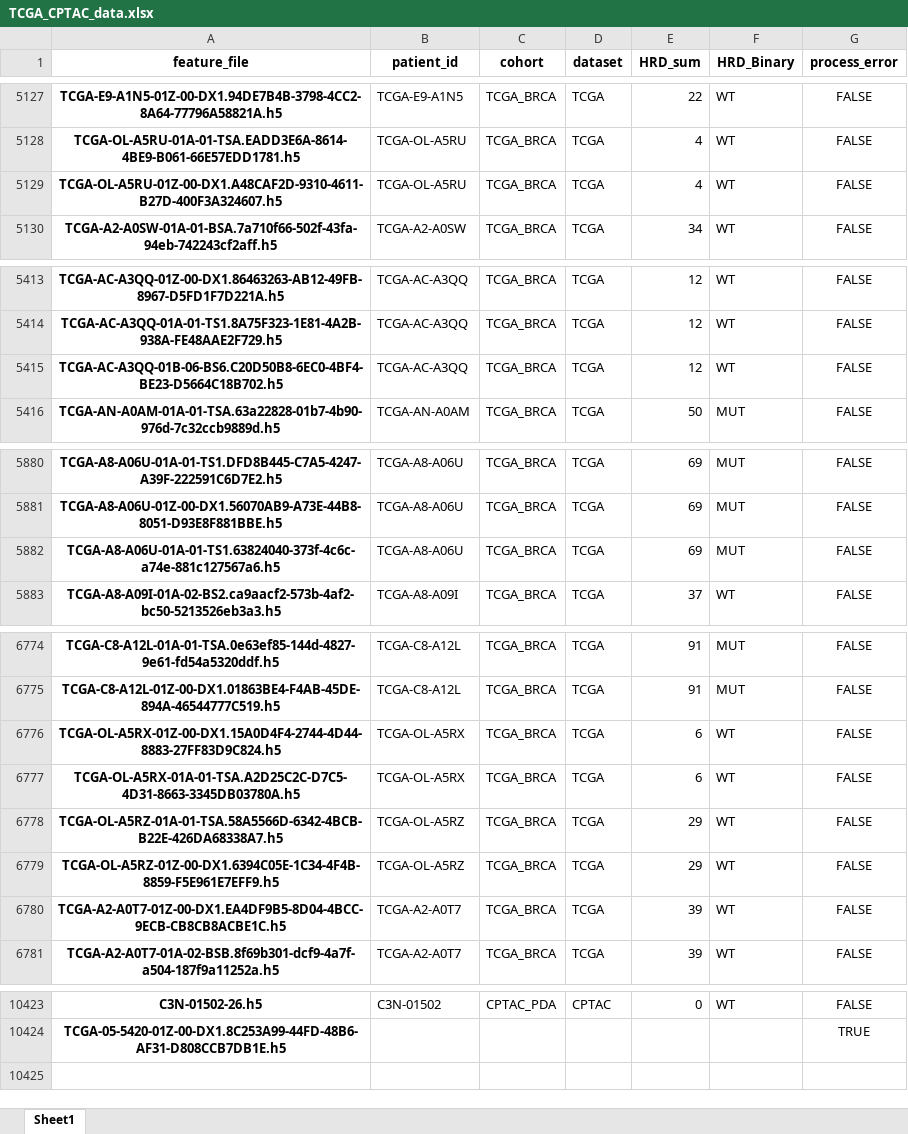
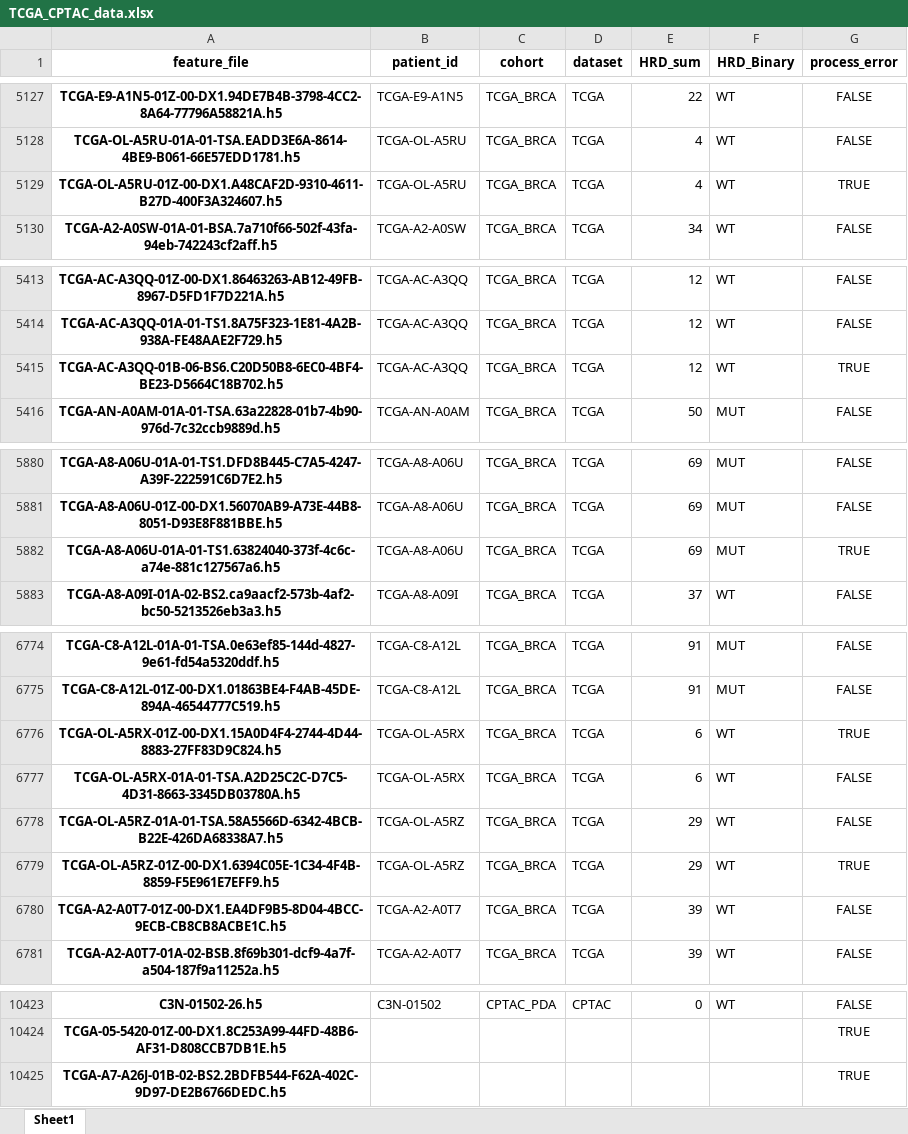
Before and after one commit to ABlezinger/HRD_regression, an Excel workbook: datafiles/TCGA_CPTAC_data.xlsx, sheet Sheet1, drawn as a sheet; only a part is shown, gaps mark what is left out; values as stored, in another font and other column widths than the file's, no borders; the diff covers the shown part only; the diff names each change by its address in the sheet, - before the commit and + after, or states it on an @@ line.

```diff
--- a/datafiles/TCGA_CPTAC_data.xlsx (sheet Sheet1)
+++ b/datafiles/TCGA_CPTAC_data.xlsx (sheet Sheet1)
-G5129 (process_error): FALSE
+G5129 (process_error): TRUE
-G5415 (process_error): FALSE
+G5415 (process_error): TRUE
-G5882 (process_error): FALSE
+G5882 (process_error): TRUE
-G6776 (process_error): FALSE
+G6776 (process_error): TRUE
-G6779 (process_error): FALSE
+G6779 (process_error): TRUE
+row 10425: TCGA-A7-A26J-01B-02-BS2.2BDFB544-F62A-402C-9D97-DE2B6766DEDC.h5 |  |  |  |  |  | TRUE
```
Also changed, not shown: 6 edited cells elsewhere in this sheet, 24 other files.
